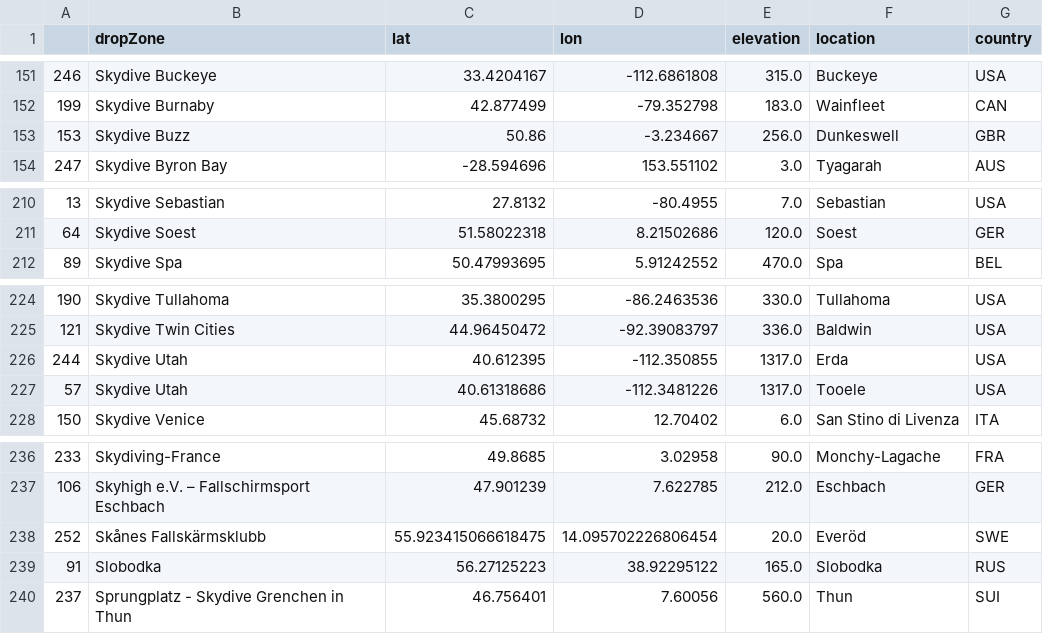
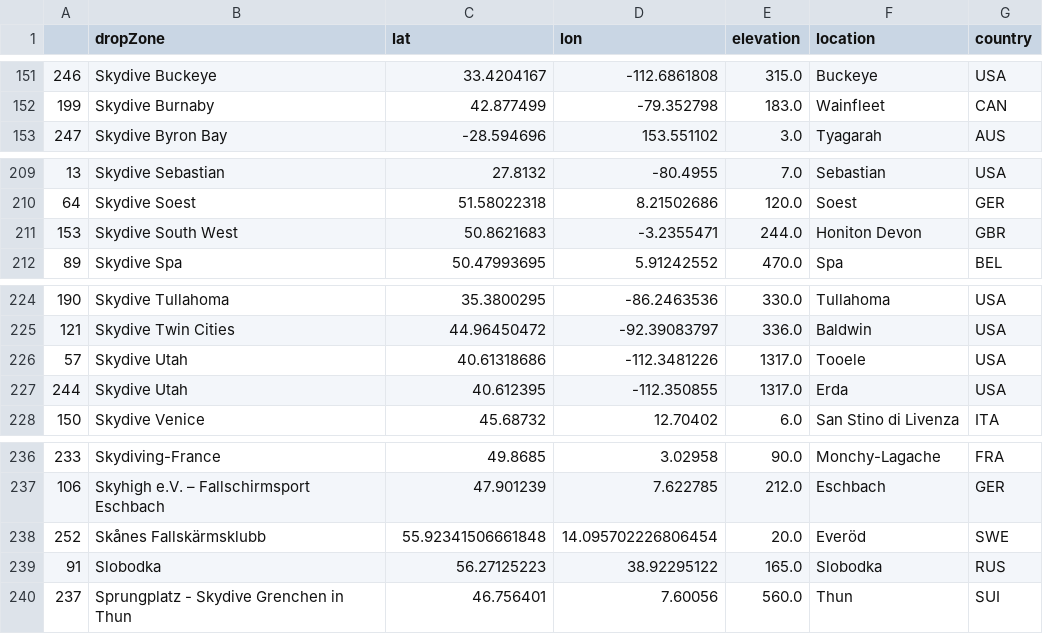
Before and after one commit to pr3d4t0r/SSScoring, a CSV file: ssscoring/resources/drop-zones-loc-elev.csv, drawn as a sheet; only a part is shown, gaps mark what is left out.

```diff
--- a/ssscoring/resources/drop-zones-loc-elev.csv
+++ b/ssscoring/resources/drop-zones-loc-elev.csv
@@ -152,3 +152,2 @@
 199,Skydive Burnaby,42.877499,-79.352798,183.0,Wainfleet,CAN
-153,Skydive Buzz,50.86,-3.234667,256.0,Dunkeswell,GBR
 247,Skydive Byron Bay,-28.594696,153.551102,3.0,Tyagarah,AUS
@@ -211,2 +210,3 @@
 64,Skydive Soest,51.58022318,8.21502686,120.0,Soest,GER
+153,Skydive South West,50.8621683,-3.2355471,244.0,Honiton Devon,GBR
 89,Skydive Spa,50.47993695,5.91242552,470.0,Spa,BEL
@@ -225,4 +225,4 @@
 121,Skydive Twin Cities,44.96450472,-92.39083797,336.0,Baldwin,USA
+57,Skydive Utah,40.61318686,-112.3481226,1317.0,Tooele,USA
 244,Skydive Utah,40.612395,-112.350855,1317.0,Erda,USA
-57,Skydive Utah,40.61318686,-112.3481226,1317.0,Tooele,USA
 150,Skydive Venice,45.68732,12.70402,6.0,San Stino di Livenza,ITA
@@ -237,3 +237,3 @@
 106,Skyhigh e.V. – Fallschirmsport Eschbach,47.901239,7.622785,212.0,Eschbach,GER
-252,Skånes Fallskärmsklubb,55.923415066618475,14.095702226806454,20.0,Everöd,SWE
+252,Skånes Fallskärmsklubb,55.92341506661848,14.095702226806454,20.0,Everöd,SWE
 91,Slobodka,56.27125223,38.92295122,165.0,Slobodka,RUS
```
Also changed, not shown: resources/drop-zones-loc-elev-raw.csv, 19 other files.
